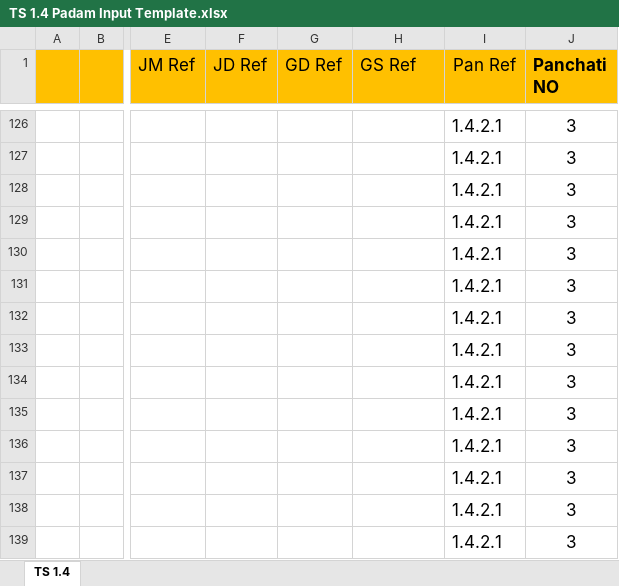
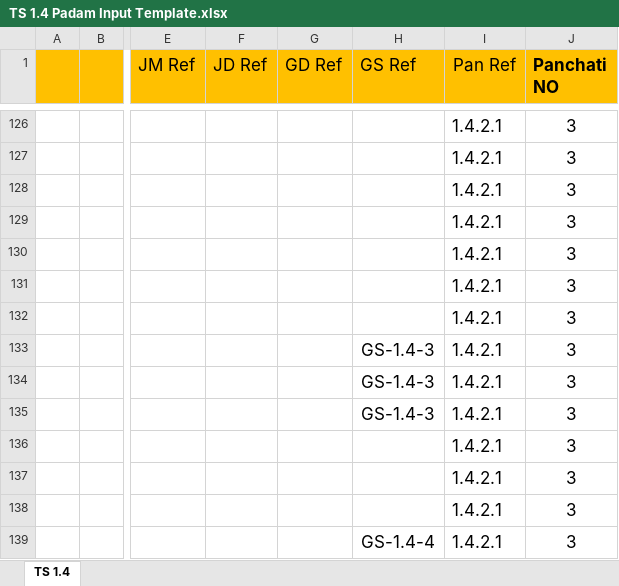
Before and after one commit to KYVeda/texts, an Excel workbook: TS Jatai Working/Raja Files/Padam Inputs/TS 1.4 Padam Input Template.xlsx, sheet TS 1.4, drawn as a sheet; only a part is shown, gaps mark what is left out; values as stored, in another font and other column widths than the file's, no borders; the diff covers the shown part only; the diff names each change by its address in the sheet, - before the commit and + after, or states it on an @@ line.

```diff
--- a/TS Jatai Working/Raja Files/Padam Inputs/TS 1.4 Padam Input Template.xlsx (sheet TS 1.4)
+++ b/TS Jatai Working/Raja Files/Padam Inputs/TS 1.4 Padam Input Template.xlsx (sheet TS 1.4)
-H133:H135 (GS Ref): (empty)
+H133:H135 (GS Ref): GS-1.4-3
-H139 (GS Ref): (empty)
+H139 (GS Ref): GS-1.4-4
```
Also changed, not shown: 96 edited cells and cell formats elsewhere in this sheet, TS Jatai Working/Raja Files/Padam Inputs/TS 1.2 Padam Input Template.xlsx, TS Jatai Working/Raja Files/Padam Inputs/TS 1.5 Padam Input Template.xlsx, 16 other files.
